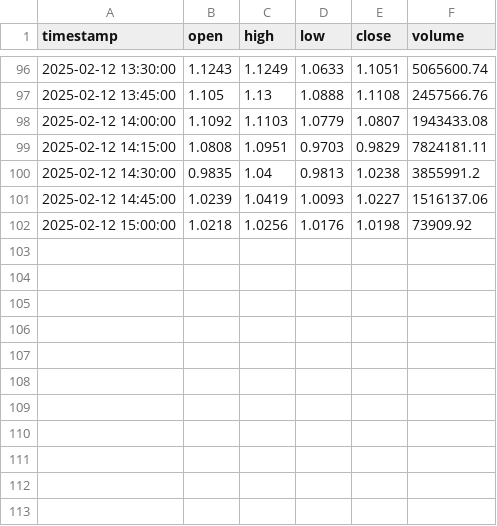
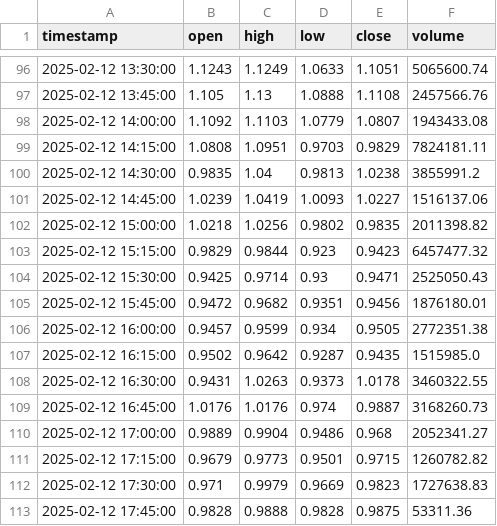
Before and after one commit to JimSP/jimsp.github.io, a CSV file: data/LAYER-USDT_15mTOHCLV.csv, drawn as a sheet; only a part is shown, gaps mark what is left out.

```diff
--- a/data/LAYER-USDT_15mTOHCLV.csv
+++ b/data/LAYER-USDT_15mTOHCLV.csv
@@ -101,2 +101,13 @@ timestamp,open,high,low,close,volume
 2025-02-12 14:45:00,1.0239,1.0419,1.0093,1.0227,1516137.06
-2025-02-12 15:00:00,1.0218,1.0256,1.0176,1.0198,73909.92
+2025-02-12 15:00:00,1.0218,1.0256,0.9802,0.9835,2011398.82
+2025-02-12 15:15:00,0.9829,0.9844,0.923,0.9423,6457477.32
+2025-02-12 15:30:00,0.9425,0.9714,0.93,0.9471,2525050.43
+2025-02-12 15:45:00,0.9472,0.9682,0.9351,0.9456,1876180.01
+2025-02-12 16:00:00,0.9457,0.9599,0.934,0.9505,2772351.38
+2025-02-12 16:15:00,0.9502,0.9642,0.9287,0.9435,1515985.0
+2025-02-12 16:30:00,0.9431,1.0263,0.9373,1.0178,3460322.55
+2025-02-12 16:45:00,1.0176,1.0176,0.974,0.9887,3168260.73
+2025-02-12 17:00:00,0.9889,0.9904,0.9486,0.968,2052341.27
+2025-02-12 17:15:00,0.9679,0.9773,0.9501,0.9715,1260782.82
+2025-02-12 17:30:00,0.971,0.9979,0.9669,0.9823,1727638.83
+2025-02-12 17:45:00,0.9828,0.9888,0.9828,0.9875,53311.36
```
Also changed, not shown: data/BTC-FDUSD_15mTOHCLV.csv, data/BTC-USDT_15mTOHCLV.csv, 45 other files.
